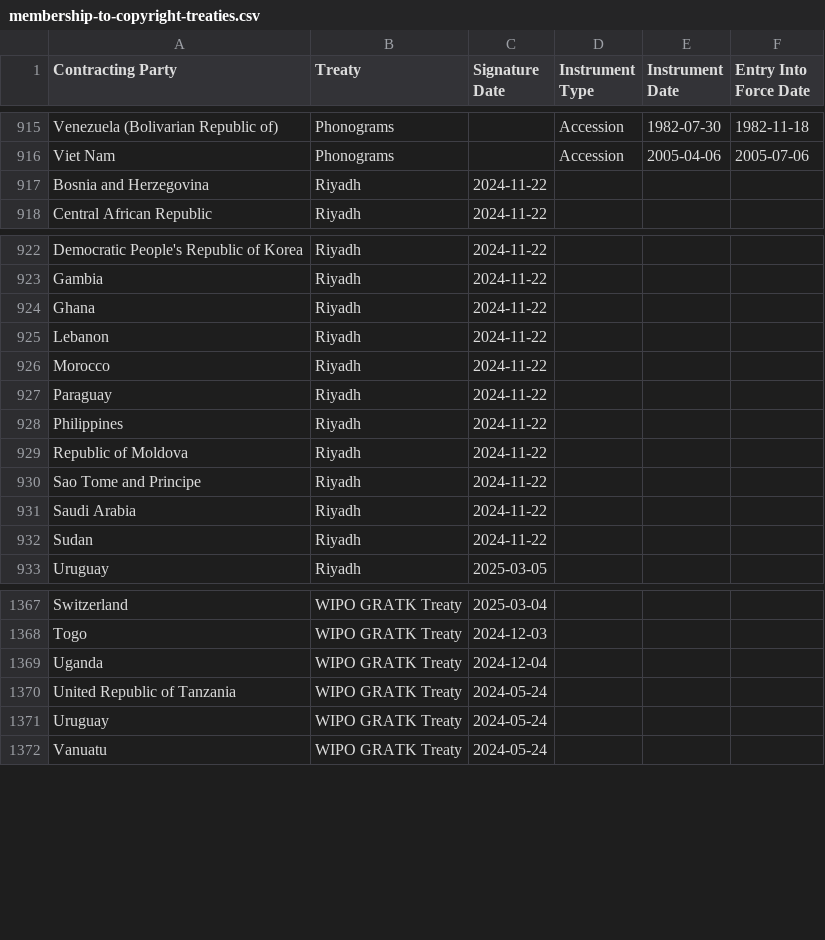
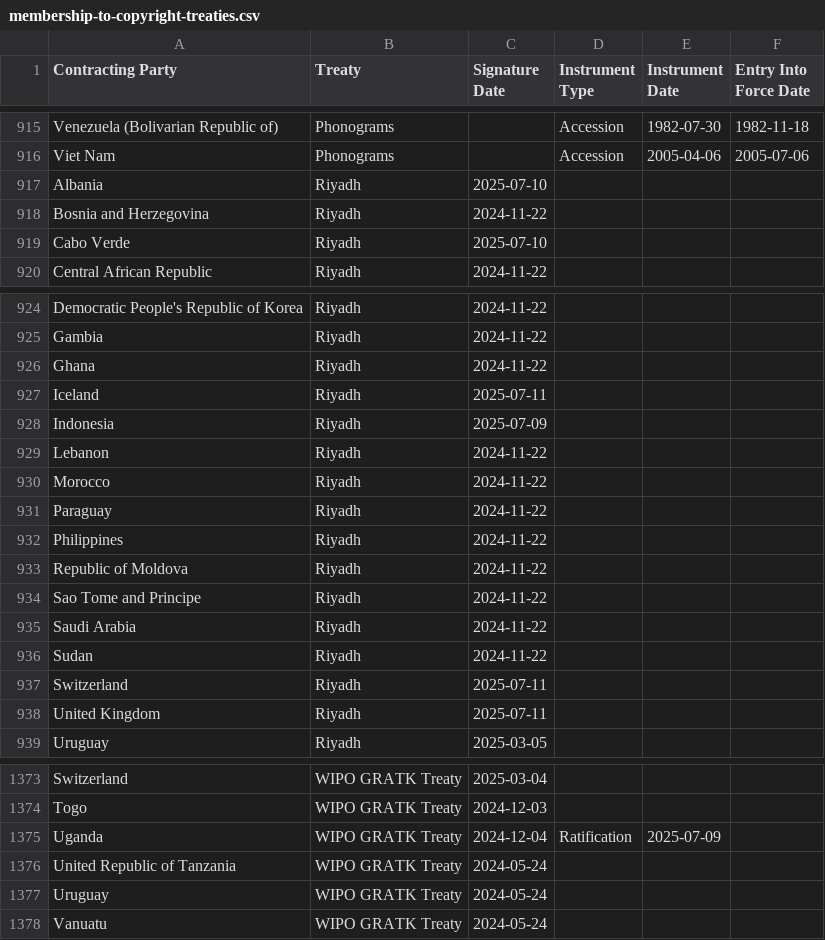
Before and after one commit to datasets/membership-to-copyright-treaties, a CSV file: data/membership-to-copyright-treaties.csv, drawn as a sheet; only a part is shown, gaps mark what is left out.

```diff
--- a/data/membership-to-copyright-treaties.csv
+++ b/data/membership-to-copyright-treaties.csv
@@ -916,3 +916,5 @@ Venezuela (Bolivarian Republic of),Phonograms,,Accession,1982-07-30,1982-11-18
 Viet Nam,Phonograms,,Accession,2005-04-06,2005-07-06
+Albania,Riyadh,2025-07-10,,,
 Bosnia and Herzegovina,Riyadh,2024-11-22,,,
+Cabo Verde,Riyadh,2025-07-10,,,
 Central African Republic,Riyadh,2024-11-22,,,
@@ -924,2 +926,4 @@ Gambia,Riyadh,2024-11-22,,,
 Ghana,Riyadh,2024-11-22,,,
+Iceland,Riyadh,2025-07-11,,,
+Indonesia,Riyadh,2025-07-09,,,
 Lebanon,Riyadh,2024-11-22,,,
@@ -932,2 +936,4 @@ Saudi Arabia,Riyadh,2024-11-22,,,
 Sudan,Riyadh,2024-11-22,,,
+Switzerland,Riyadh,2025-07-11,,,
+United Kingdom,Riyadh,2025-07-11,,,
 Uruguay,Riyadh,2025-03-05,,,
@@ -1368,3 +1374,3 @@ Switzerland,WIPO GRATK Treaty,2025-03-04,,,
 Togo,WIPO GRATK Treaty,2024-12-03,,,
-Uganda,WIPO GRATK Treaty,2024-12-04,,,
+Uganda,WIPO GRATK Treaty,2024-12-04,Ratification,2025-07-09,
 United Republic of Tanzania,WIPO GRATK Treaty,2024-05-24,,,
```
